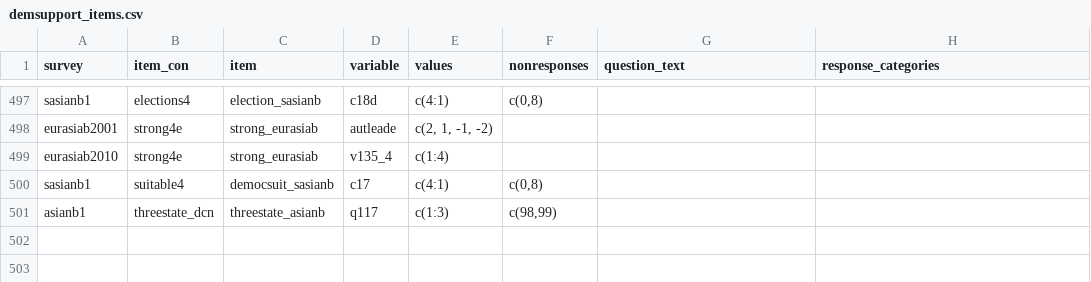
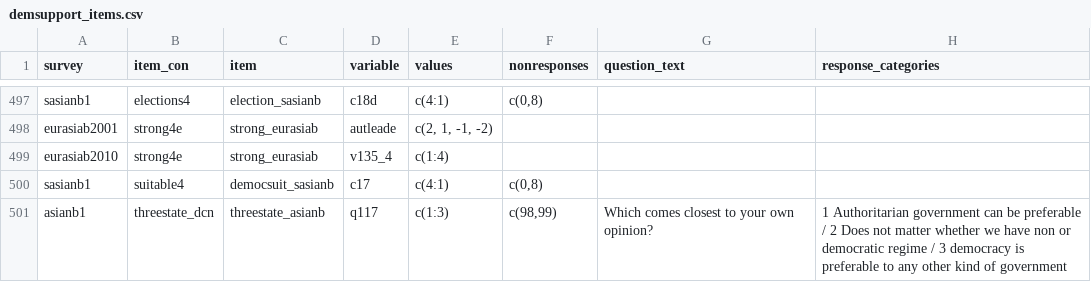
Before and after one commit to fsolt/dcpo_demsupport_data, a CSV file: data/demsupport_items.csv, drawn as a sheet; only a part is shown, gaps mark what is left out.

Commit message:
Update demsupport_items.csv

```diff
--- a/data/demsupport_items.csv
+++ b/data/demsupport_items.csv
@@ -500,2 +500,2 @@ eurasiab2010,strong4e,strong_eurasiab,v135_4,"c(1:4)","","",""
 sasianb1,suitable4,democsuit_sasianb,c17,"c(4:1)","c(0,8)","",""
-asianb1,threestate_dcn,threestate_asianb,q117,"c(1:3)","c(98,99)","",""
+asianb1,threestate_dcn,threestate_asianb,q117,"c(1:3)","c(98,99)","Which comes closest to your own opinion?","1 Authoritarian government can be preferable / 2 Does not matter whether we have non or democratic regime / 3 democracy is preferable to any other kind of government"
```
